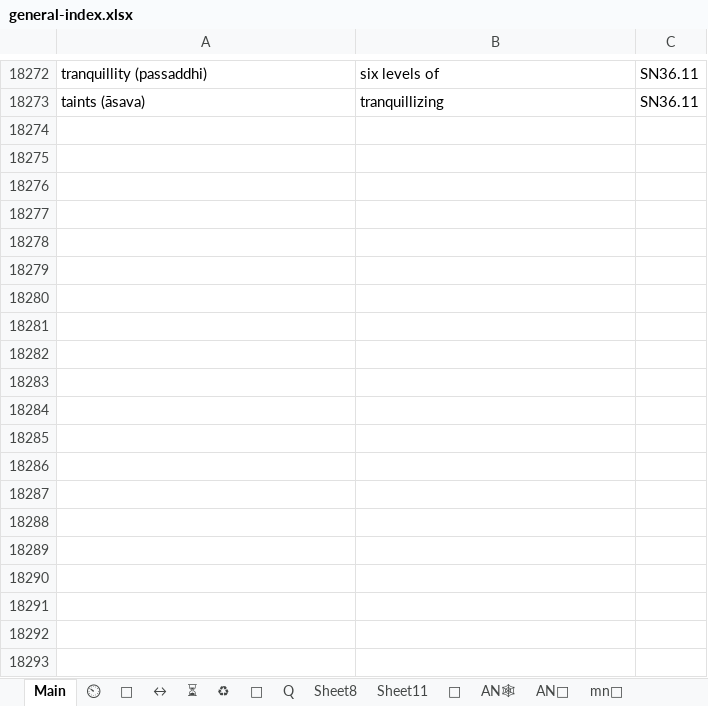
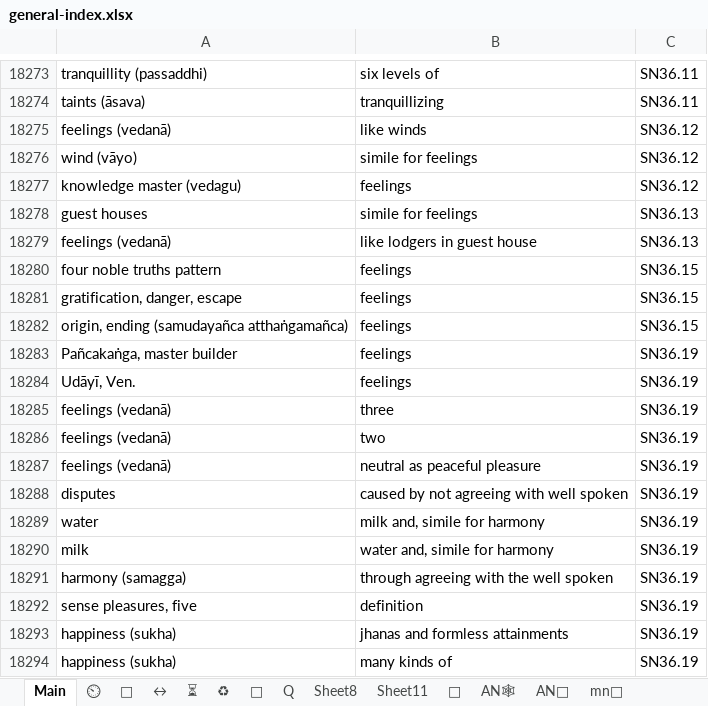
Before and after one commit to thesunshade/sutta-index, an Excel workbook: src/data/general-index.xlsx, sheet Main, drawn as a sheet; only a part is shown, gaps mark what is left out; values as stored, in another font and other column widths than the file's, no borders; conditional formats not drawn; the diff covers the shown part only; the diff names each change by its address in the sheet, - before the commit and + after, or states it on an @@ line.

```diff
--- a/src/data/general-index.xlsx (sheet Main)
+++ b/src/data/general-index.xlsx (sheet Main)
+row 18275: feelings (vedanā) | like winds | SN36.12
+row 18276: wind (vāyo) | simile for feelings | SN36.12
+row 18277: knowledge master (vedagu) | feelings | SN36.12
+row 18278: guest houses | simile for feelings | SN36.13
+row 18279: feelings (vedanā) | like lodgers in guest house | SN36.13
+row 18280: four noble truths pattern | feelings | SN36.15
+row 18281: gratification, danger, escape | feelings | SN36.15
+row 18282: origin, ending (samudayañca atthaṅgamañca) | feelings | SN36.15
+row 18283: Pañcakaṅga, master builder | feelings | SN36.19
+row 18284: Udāyī, Ven. | feelings | SN36.19
+row 18285: feelings (vedanā) | three | SN36.19
+row 18286: feelings (vedanā) | two | SN36.19
+row 18287: feelings (vedanā) | neutral as peaceful pleasure | SN36.19
+row 18288: disputes | caused by not agreeing with well spoken | SN36.19
+row 18289: water | milk and, simile for harmony | SN36.19
+row 18290: milk | water and, simile for harmony | SN36.19
+row 18291: harmony (samagga) | through agreeing with the well spoken | SN36.19
+row 18292: sense pleasures, five | definition | SN36.19
+row 18293: happiness (sukha) | jhanas and formless attainments | SN36.19
+row 18294: happiness (sukha) | many kinds of | SN36.19
```
Also changed, not shown: 78 added rows elsewhere in this sheet, sheet ⏲, sheet ⏳, 10 other files.
